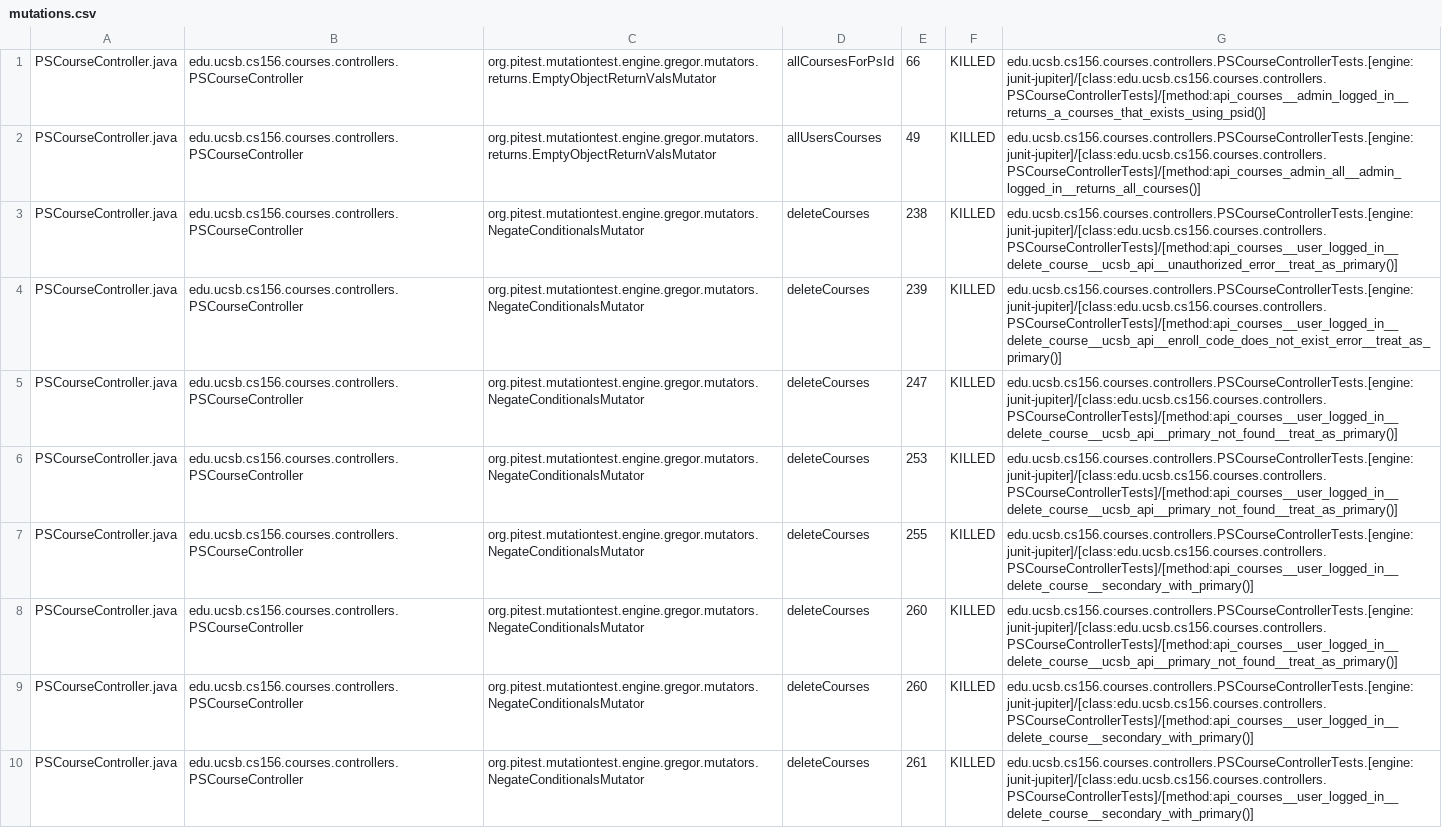
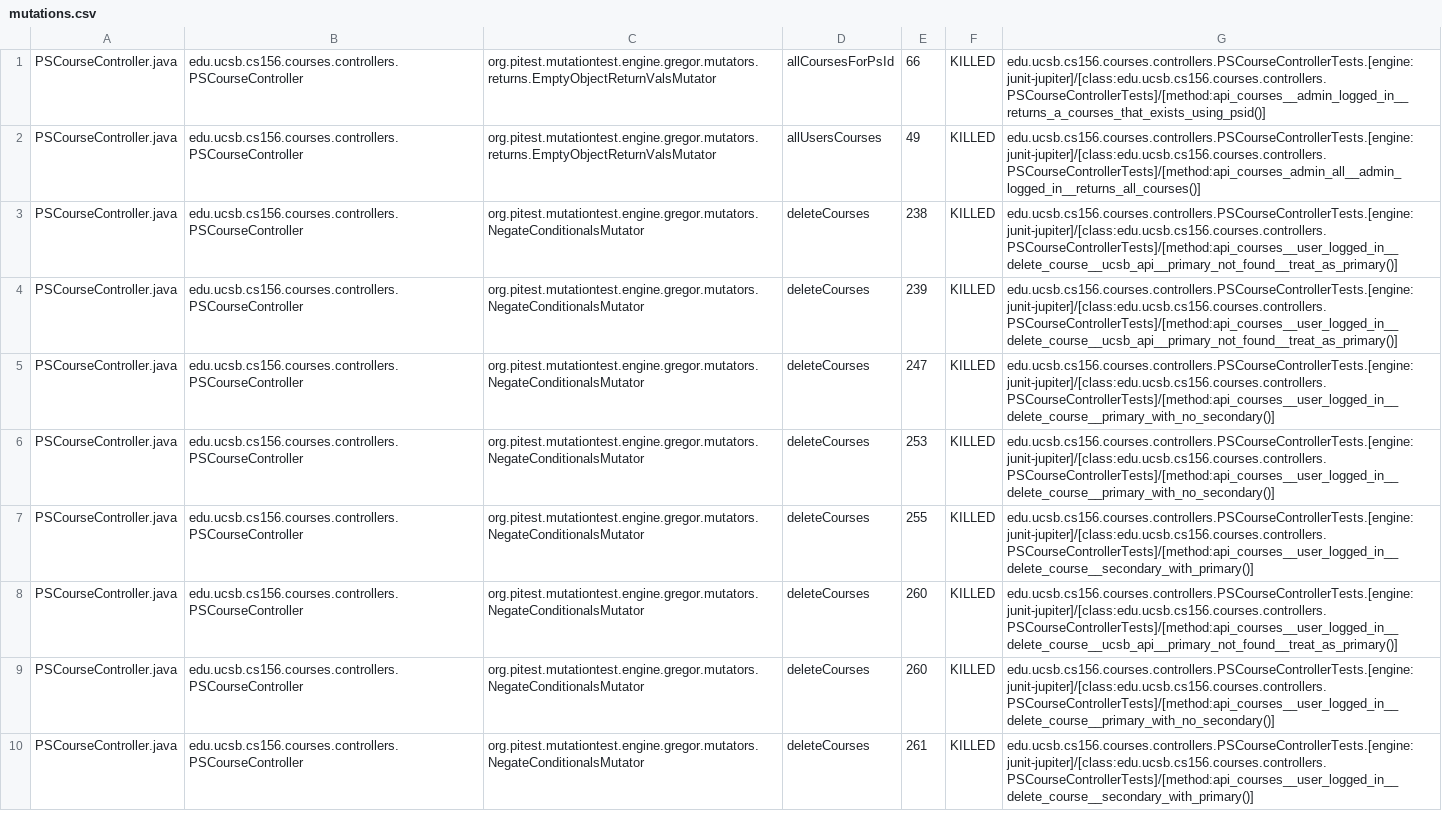
Before and after one commit to ucsb-cs156-f25/proj-courses-f25-04, a CSV file: prs/46/pitest/mutations.csv, drawn as a sheet; only a part is shown; the diff covers the shown part only; the diff names each change by its address in the sheet, - before the commit and + after, or states it on an @@ line.

Commit message:
Deploying to gh-pages from @ ucsb-cs156-f25/proj-courses-f25-04@72c8da28d70537d6568261481565d4370e6537cb 🚀

```diff
--- a/prs/46/pitest/mutations.csv
+++ b/prs/46/pitest/mutations.csv
-G3: edu.ucsb.cs156.courses.controllers.PSCourseControllerTests.[engine:junit-jupiter]/[class:edu.ucsb.cs156.courses.controllers.PSCourseControllerTests]/[method:api_courses__user_logged_in__delete_course__ucsb_api__unauthorized_error__treat_as_primary()]
+G3: edu.ucsb.cs156.courses.controllers.PSCourseControllerTests.[engine:junit-jupiter]/[class:edu.ucsb.cs156.courses.controllers.PSCourseControllerTests]/[method:api_courses__user_logged_in__delete_course__ucsb_api__primary_not_found__treat_as_primary()]
-G4: edu.ucsb.cs156.courses.controllers.PSCourseControllerTests.[engine:junit-jupiter]/[class:edu.ucsb.cs156.courses.controllers.PSCourseControllerTests]/[method:api_courses__user_logged_in__delete_course__ucsb_api__enroll_code_does_not_exist_error__treat_as_primary()]
+G4: edu.ucsb.cs156.courses.controllers.PSCourseControllerTests.[engine:junit-jupiter]/[class:edu.ucsb.cs156.courses.controllers.PSCourseControllerTests]/[method:api_courses__user_logged_in__delete_course__ucsb_api__primary_not_found__treat_as_primary()]
-G5:G6: edu.ucsb.cs156.courses.controllers.PSCourseControllerTests.[engine:junit-jupiter]/[class:edu.ucsb.cs156.courses.controllers.PSCourseControllerTests]/[method:api_courses__user_logged_in__delete_course__ucsb_api__primary_not_found__treat_as_primary()]
+G5:G6: edu.ucsb.cs156.courses.controllers.PSCourseControllerTests.[engine:junit-jupiter]/[class:edu.ucsb.cs156.courses.controllers.PSCourseControllerTests]/[method:api_courses__user_logged_in__delete_course__primary_with_no_secondary()]
-G9: edu.ucsb.cs156.courses.controllers.PSCourseControllerTests.[engine:junit-jupiter]/[class:edu.ucsb.cs156.courses.controllers.PSCourseControllerTests]/[method:api_courses__user_logged_in__delete_course__secondary_with_primary()]
+G9: edu.ucsb.cs156.courses.controllers.PSCourseControllerTests.[engine:junit-jupiter]/[class:edu.ucsb.cs156.courses.controllers.PSCourseControllerTests]/[method:api_courses__user_logged_in__delete_course__primary_with_no_secondary()]
```
Also changed, not shown: 57 edited cells elsewhere in this file, 51 other files.
